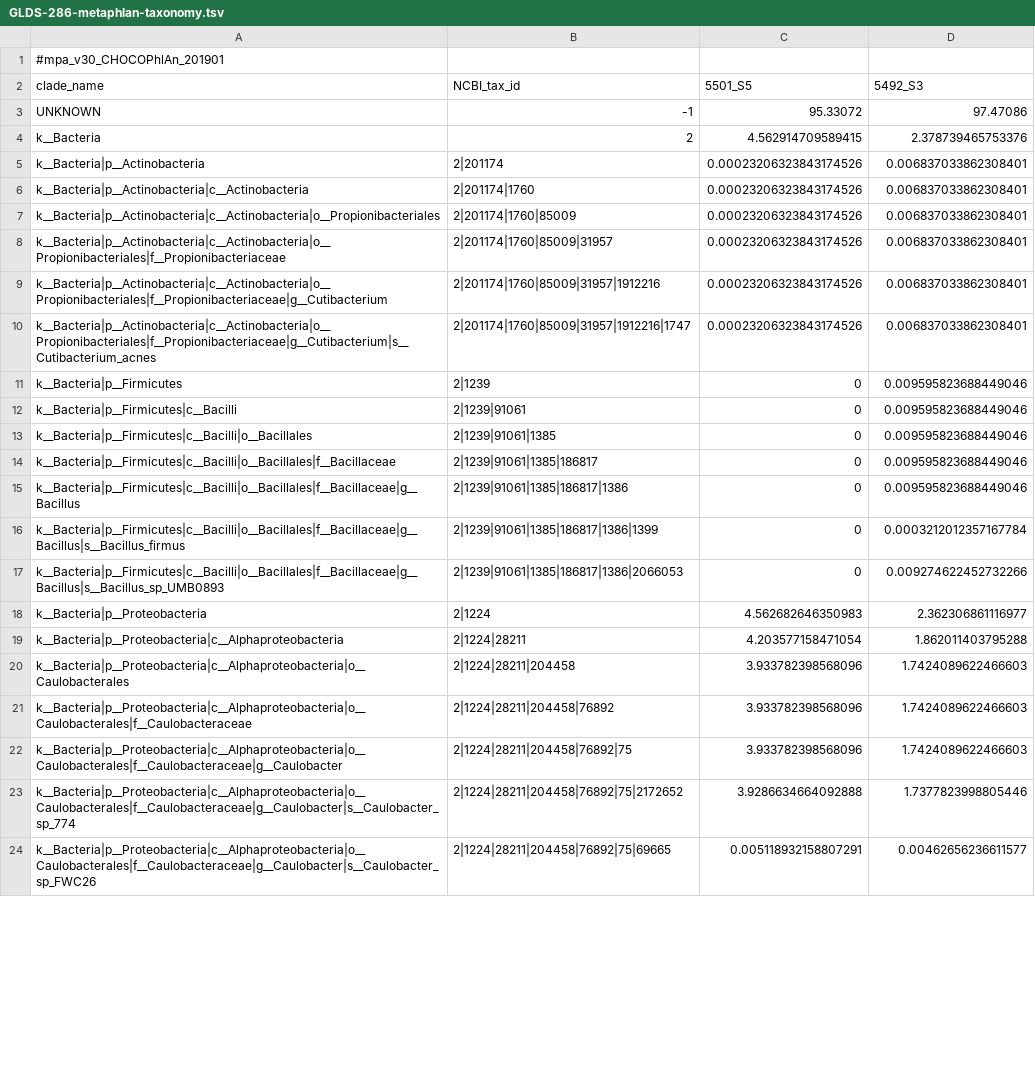
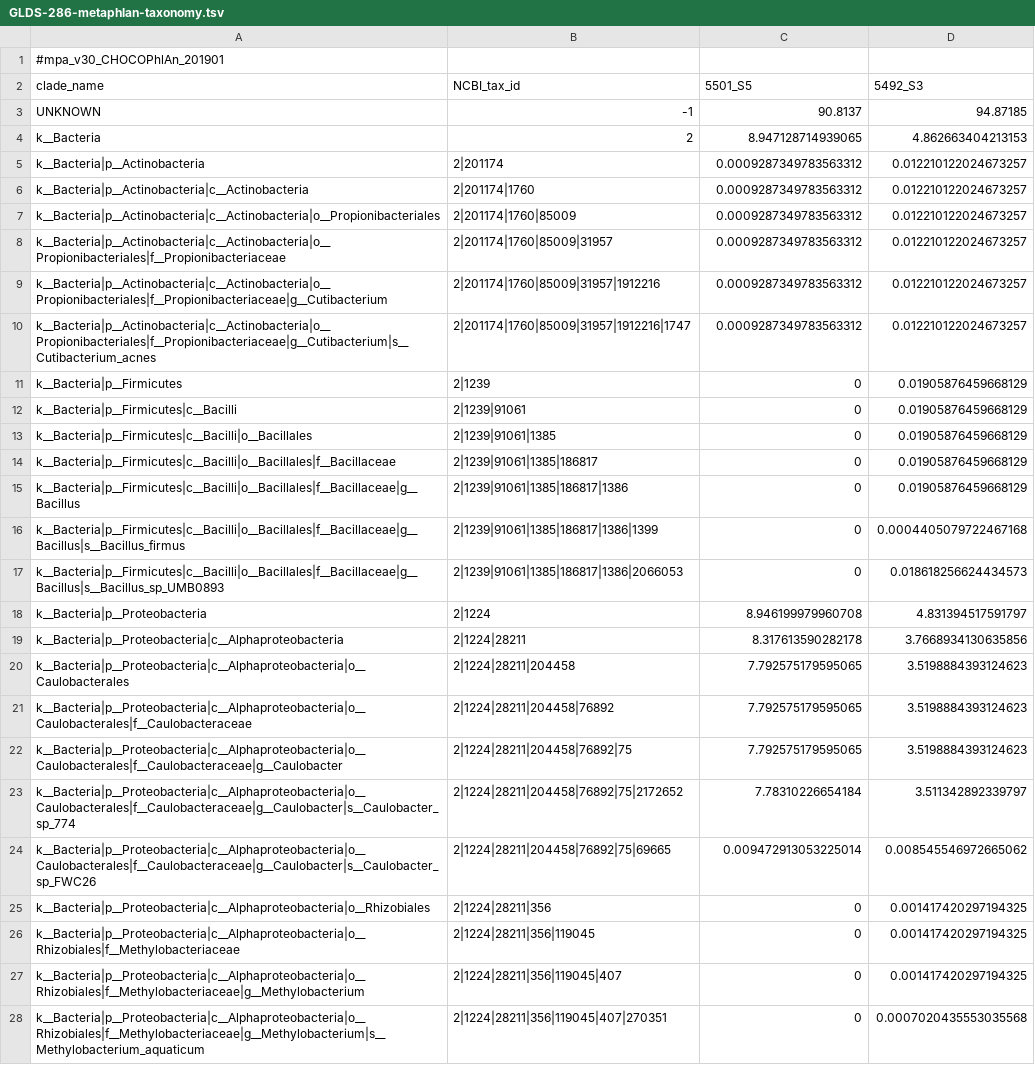
Before and after one commit to AstrobioMike/NASA-GeneLab-working, a TSV file: Metagenomics/Illumina/example-output/Read-based_Processing/GLDS-286-metaphlan-taxonomy.tsv, drawn as a sheet; only a part is shown; the diff covers the shown part only; the diff names each change by its address in the sheet, - before the commit and + after, or states it on an @@ line.

Commit message:
updating read-based output files

```diff
--- a/Metagenomics/Illumina/example-output/Read-based_Processing/GLDS-286-metaphlan-taxonomy.tsv
+++ b/Metagenomics/Illumina/example-output/Read-based_Processing/GLDS-286-metaphlan-taxonomy.tsv
-C3 (5501_S5): 95.33072
+C3 (5501_S5): 90.8137
-D3 (5492_S3): 97.47086
+D3 (5492_S3): 94.87185
-C4 (5501_S5): 4.562914709589415
+C4 (5501_S5): 8.947128714939065
-D4 (5492_S3): 2.378739465753376
+D4 (5492_S3): 4.862663404213153
-C5:C10 (5501_S5): 0.00023206323843174526
+C5:C10 (5501_S5): 0.0009287349783563312
-D5:D10 (5492_S3): 0.006837033862308401
+D5:D10 (5492_S3): 0.012210122024673257
-D11:D15 (5492_S3): 0.009595823688449046
+D11:D15 (5492_S3): 0.01905876459668129
-D16 (5492_S3): 0.0003212012357167784
+D16 (5492_S3): 0.0004405079722467168
-D17 (5492_S3): 0.009274622452732266
+D17 (5492_S3): 0.018618256624434573
-C18 (5501_S5): 4.562682646350983
+C18 (5501_S5): 8.946199979960708
-D18 (5492_S3): 2.362306861116977
+D18 (5492_S3): 4.831394517591797
-C19 (5501_S5): 4.203577158471054
+C19 (5501_S5): 8.317613590282178
-D19 (5492_S3): 1.862011403795288
+D19 (5492_S3): 3.7668934130635856
-C20:C22 (5501_S5): 3.933782398568096
+C20:C22 (5501_S5): 7.792575179595065
-D20:D22 (5492_S3): 1.7424089622466603
+D20:D22 (5492_S3): 3.5198884393124623
-C23 (5501_S5): 3.9286634664092888
+C23 (5501_S5): 7.78310226654184
-D23 (5492_S3): 1.7377823998805446
+D23 (5492_S3): 3.511342892339797
-C24 (5501_S5): 0.005118932158807291
+C24 (5501_S5): 0.009472913053225014
-D24 (5492_S3): 0.00462656236611577
+D24 (5492_S3): 0.008545546972665062
+row 25: k__Bacteria|p__Proteobacteria|c__Alphaproteobacteria|o__Rhizobiales | 2|1224|28211|356 | 0 | 0.001417420297194325
+row 26: k__Bacteria|p__Proteobacteria|c__Alphaproteobacteria|o__Rhizobiales|f__Methylobacteriaceae | 2|1224|28211|356|119045 | 0 | 0.001417420297194325
+row 27: k__Bacteria|p__Proteobacteria|c__Alphaproteobacteria|o__Rhizobiales|f__Methylobacteriaceae|g__Methylobacterium | 2|1224|28211|356|119045|407 | 0 | 0.001417420297194325
+row 28: k__Bacteria|p__Proteobacteria|c__Alphaproteobacteria|o__Rhizobiales|f__Methylobacteriaceae|g__Methylobacterium|s__Methylobacterium_aquaticum | 2|1224|28211|356|119045|407|270351 | 0 | 0.0007020435553035568
```
Also changed, not shown: 11 added rows and 60 edited cells elsewhere in this file, Metagenomics/Illumina/example-output/Read-based_Processing/GLDS-286-pathway-abundances-cpm.tsv, Metagenomics/Illumina/example-output/Read-based_Processing/GLDS-286-pathway-abundances.tsv, 7 other files.
